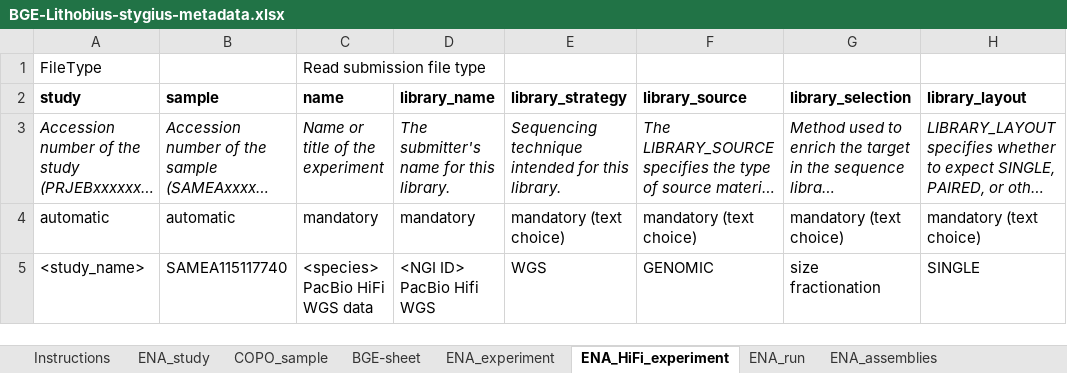
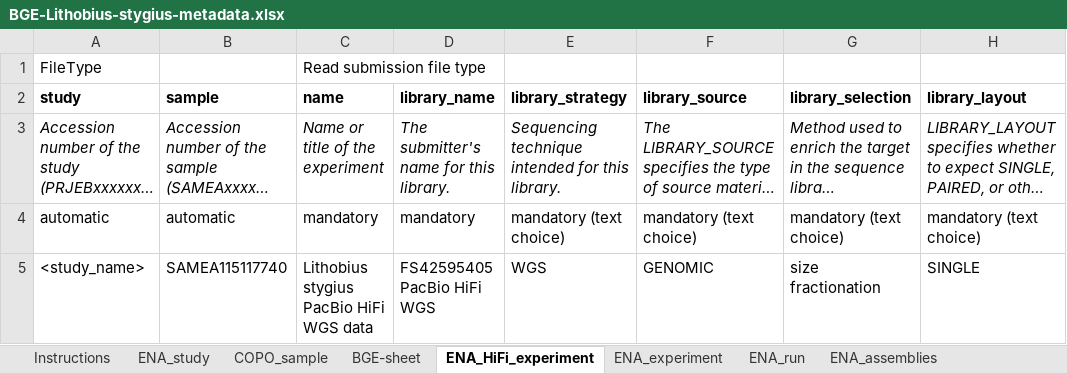
Before and after one commit to NBISweden/data-submission-documentation, an Excel workbook: ENA/BGE-Lithobius-stygius/data/BGE-Lithobius-stygius-metadata.xlsx, sheet ENA_HiFi_experiment, drawn as a sheet; only a part is shown; long unchanged cells end in …; values as stored, in another font and other column widths than the file's, no borders; charts and pictures not drawn; the diff names each change by its address in the sheet, - before the commit and + after, or states it on an @@ line.

Commit message:
Submission of lithobius

```diff
--- a/ENA/BGE-Lithobius-stygius/data/BGE-Lithobius-stygius-metadata.xlsx (sheet ENA_HiFi_experiment)
+++ b/ENA/BGE-Lithobius-stygius/data/BGE-Lithobius-stygius-metadata.xlsx (sheet ENA_HiFi_experiment)
@@ sheet tab order changed: Instructions | ENA_study | COPO_sample | BGE-sheet | ENA_HiFi_experiment | ENA_experiment | ENA_run | ENA_assemblies @@
-C5 (name): <species> PacBio HiFi WGS data
+C5 (name): Lithobius stygius PacBio HiFi WGS data
-D5 (library_name): <NGI ID> PacBio Hifi WGS
+D5 (library_name): FS42595405 PacBio HiFi WGS
```
Also changed, not shown: sheet BGE-sheet, sheet ENA_study, 5 other files.
